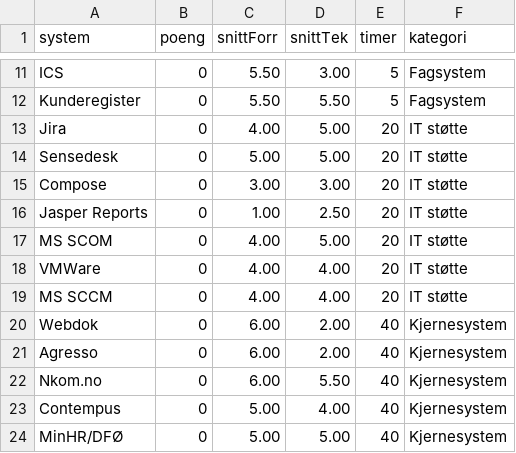
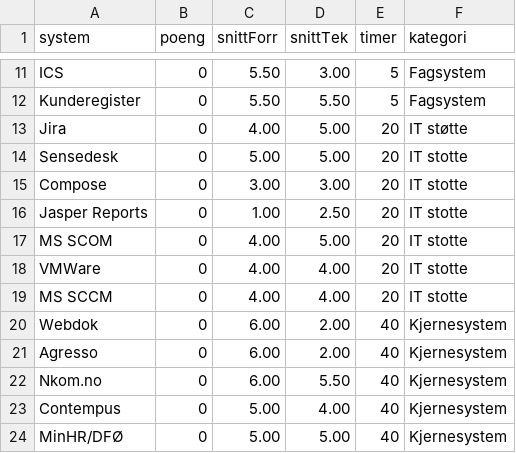
Before and after one commit to saamot/visualiseringer, a CSV file: TIME_scores_data.csv, drawn as a sheet; only a part is shown, gaps mark what is left out.

Commit message:
Update TIME_scores_data.csv

```diff
--- a/TIME_scores_data.csv
+++ b/TIME_scores_data.csv
@@ -13,8 +13,8 @@ Kunderegister,0,5.50,5.50,5,Fagsystem
 Jira,0,4.00,5.00,20,IT støtte
-Sensedesk,0,5.00,5.00,20,IT støtte
-Compose,0,3.00,3.00,20,IT støtte
-Jasper Reports,0,1.00,2.50,20,IT støtte
-MS SCOM,0,4.00,5.00,20,IT støtte
-VMWare,0,4.00,4.00,20,IT støtte
-MS SCCM,0,4.00,4.00,20,IT støtte
+Sensedesk,0,5.00,5.00,20,IT stotte
+Compose,0,3.00,3.00,20,IT stotte
+Jasper Reports,0,1.00,2.50,20,IT stotte
+MS SCOM,0,4.00,5.00,20,IT stotte
+VMWare,0,4.00,4.00,20,IT stotte
+MS SCCM,0,4.00,4.00,20,IT stotte
 Webdok,0,6.00,2.00,40,Kjernesystem
```
